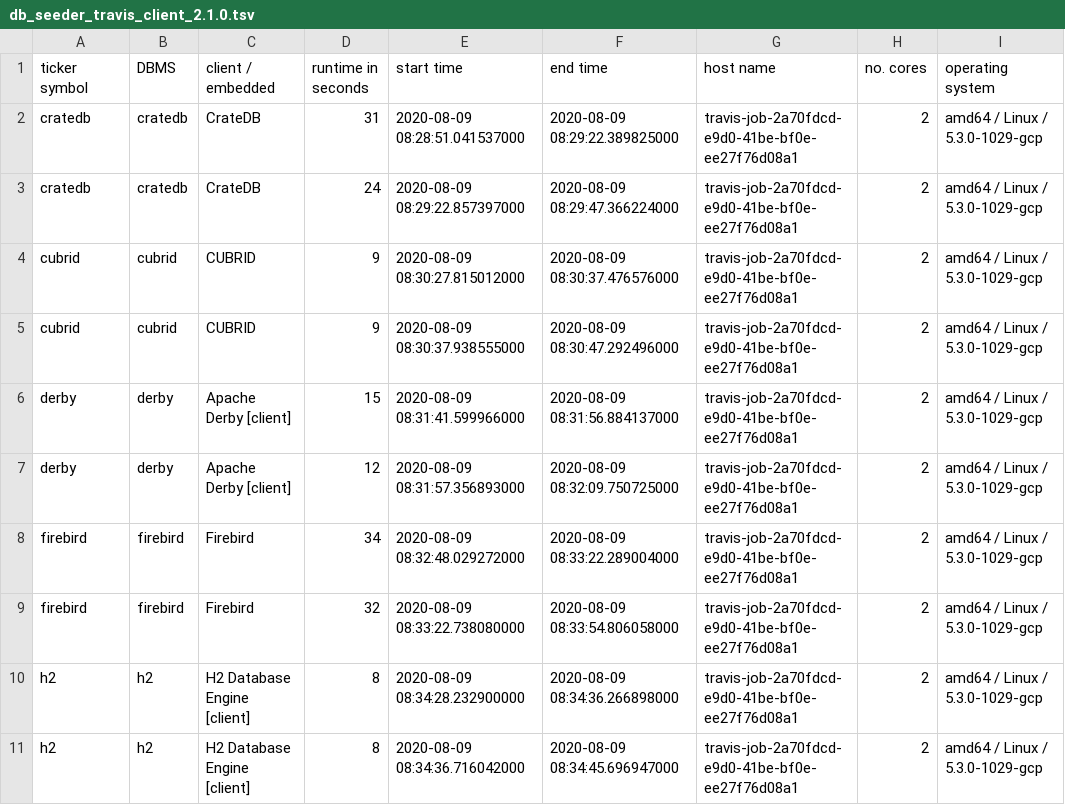
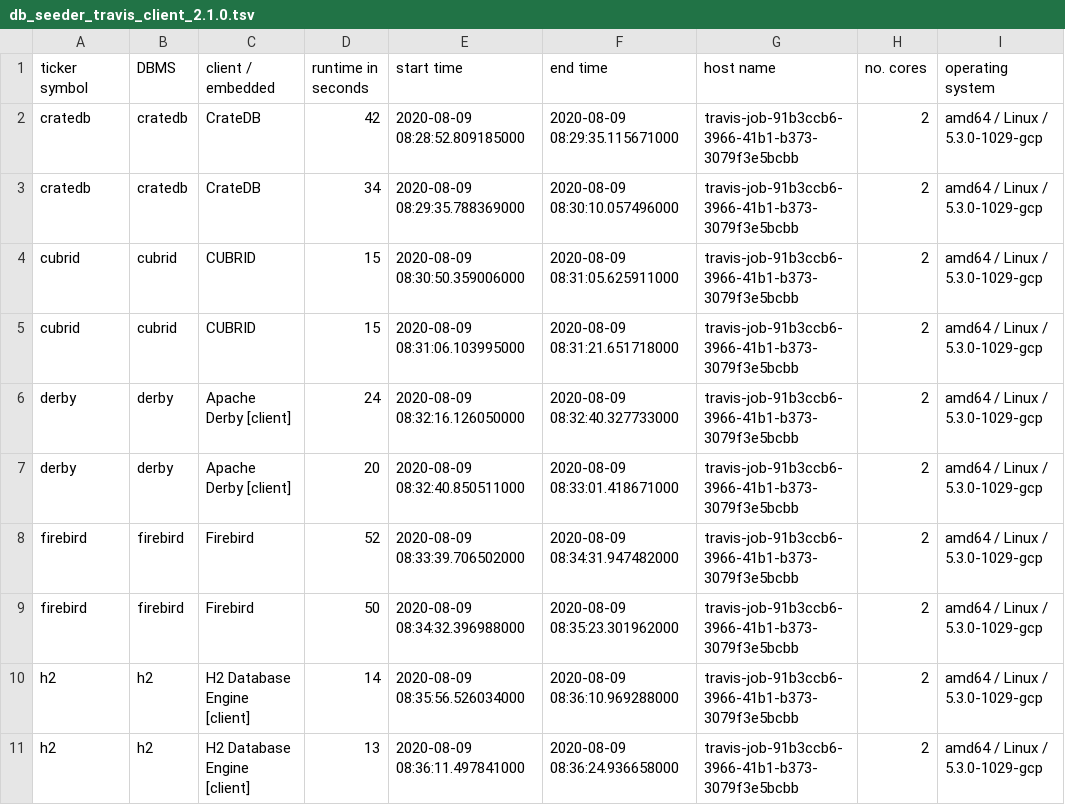
Before and after one commit to KonnexionsGmbH/db_seeder, a TSV file: resources/statistics/db_seeder_travis_client_2.1.0.tsv, drawn as a sheet; only a part is shown; the diff covers the shown part only.

Commit message:
Travis update: 09.08.2020 09:09:10 (Build 291)
[skip ci]

```diff
--- a/resources/statistics/db_seeder_travis_client_2.1.0.tsv
+++ b/resources/statistics/db_seeder_travis_client_2.1.0.tsv
@@ -1,11 +1,11 @@
 ticker symbol	DBMS	client / embedded	runtime in seconds	start time	end time	host name	no. cores	operating system
-cratedb	cratedb	CrateDB	31	2020-08-09 08:28:51.041537000	2020-08-09 08:29:22.389825000	travis-job-2a70fdcd-e9d0-41be-bf0e-ee27f76d08a1	2	amd64 / Linux / 5.3.0-1029-gcp
-cratedb	cratedb	CrateDB	24	2020-08-09 08:29:22.857397000	2020-08-09 08:29:47.366224000	travis-job-2a70fdcd-e9d0-41be-bf0e-ee27f76d08a1	2	amd64 / Linux / 5.3.0-1029-gcp
-cubrid	cubrid	CUBRID	9	2020-08-09 08:30:27.815012000	2020-08-09 08:30:37.476576000	travis-job-2a70fdcd-e9d0-41be-bf0e-ee27f76d08a1	2	amd64 / Linux / 5.3.0-1029-gcp
-cubrid	cubrid	CUBRID	9	2020-08-09 08:30:37.938555000	2020-08-09 08:30:47.292496000	travis-job-2a70fdcd-e9d0-41be-bf0e-ee27f76d08a1	2	amd64 / Linux / 5.3.0-1029-gcp
-derby	derby	Apache Derby [client]	15	2020-08-09 08:31:41.599966000	2020-08-09 08:31:56.884137000	travis-job-2a70fdcd-e9d0-41be-bf0e-ee27f76d08a1	2	amd64 / Linux / 5.3.0-1029-gcp
-derby	derby	Apache Derby [client]	12	2020-08-09 08:31:57.356893000	2020-08-09 08:32:09.750725000	travis-job-2a70fdcd-e9d0-41be-bf0e-ee27f76d08a1	2	amd64 / Linux / 5.3.0-1029-gcp
-firebird	firebird	Firebird	34	2020-08-09 08:32:48.029272000	2020-08-09 08:33:22.289004000	travis-job-2a70fdcd-e9d0-41be-bf0e-ee27f76d08a1	2	amd64 / Linux / 5.3.0-1029-gcp
-firebird	firebird	Firebird	32	2020-08-09 08:33:22.738080000	2020-08-09 08:33:54.806058000	travis-job-2a70fdcd-e9d0-41be-bf0e-ee27f76d08a1	2	amd64 / Linux / 5.3.0-1029-gcp
-h2	h2	H2 Database Engine [client]	8	2020-08-09 08:34:28.232900000	2020-08-09 08:34:36.266898000	travis-job-2a70fdcd-e9d0-41be-bf0e-ee27f76d08a1	2	amd64 / Linux / 5.3.0-1029-gcp
-h2	h2	H2 Database Engine [client]	8	2020-08-09 08:34:36.716042000	2020-08-09 08:34:45.696947000	travis-job-2a70fdcd-e9d0-41be-bf0e-ee27f76d08a1	2	amd64 / Linux / 5.3.0-1029-gcp
+cratedb	cratedb	CrateDB	42	2020-08-09 08:28:52.809185000	2020-08-09 08:29:35.115671000	travis-job-91b3ccb6-3966-41b1-b373-3079f3e5bcbb	2	amd64 / Linux / 5.3.0-1029-gcp
+cratedb	cratedb	CrateDB	34	2020-08-09 08:29:35.788369000	2020-08-09 08:30:10.057496000	travis-job-91b3ccb6-3966-41b1-b373-3079f3e5bcbb	2	amd64 / Linux / 5.3.0-1029-gcp
+cubrid	cubrid	CUBRID	15	2020-08-09 08:30:50.359006000	2020-08-09 08:31:05.625911000	travis-job-91b3ccb6-3966-41b1-b373-3079f3e5bcbb	2	amd64 / Linux / 5.3.0-1029-gcp
+cubrid	cubrid	CUBRID	15	2020-08-09 08:31:06.103995000	2020-08-09 08:31:21.651718000	travis-job-91b3ccb6-3966-41b1-b373-3079f3e5bcbb	2	amd64 / Linux / 5.3.0-1029-gcp
+derby	derby	Apache Derby [client]	24	2020-08-09 08:32:16.126050000	2020-08-09 08:32:40.327733000	travis-job-91b3ccb6-3966-41b1-b373-3079f3e5bcbb	2	amd64 / Linux / 5.3.0-1029-gcp
+derby	derby	Apache Derby [client]	20	2020-08-09 08:32:40.850511000	2020-08-09 08:33:01.418671000	travis-job-91b3ccb6-3966-41b1-b373-3079f3e5bcbb	2	amd64 / Linux / 5.3.0-1029-gcp
+firebird	firebird	Firebird	52	2020-08-09 08:33:39.706502000	2020-08-09 08:34:31.947482000	travis-job-91b3ccb6-3966-41b1-b373-3079f3e5bcbb	2	amd64 / Linux / 5.3.0-1029-gcp
+firebird	firebird	Firebird	50	2020-08-09 08:34:32.396988000	2020-08-09 08:35:23.301962000	travis-job-91b3ccb6-3966-41b1-b373-3079f3e5bcbb	2	amd64 / Linux / 5.3.0-1029-gcp
+h2	h2	H2 Database Engine [client]	14	2020-08-09 08:35:56.526034000	2020-08-09 08:36:10.969288000	travis-job-91b3ccb6-3966-41b1-b373-3079f3e5bcbb	2	amd64 / Linux / 5.3.0-1029-gcp
+h2	h2	H2 Database Engine [client]	13	2020-08-09 08:36:11.497841000	2020-08-09 08:36:24.936658000	travis-job-91b3ccb6-3966-41b1-b373-3079f3e5bcbb	2	amd64 / Linux / 5.3.0-1029-gcp
```
Also changed, not shown: 72 edited cells elsewhere in this file.
